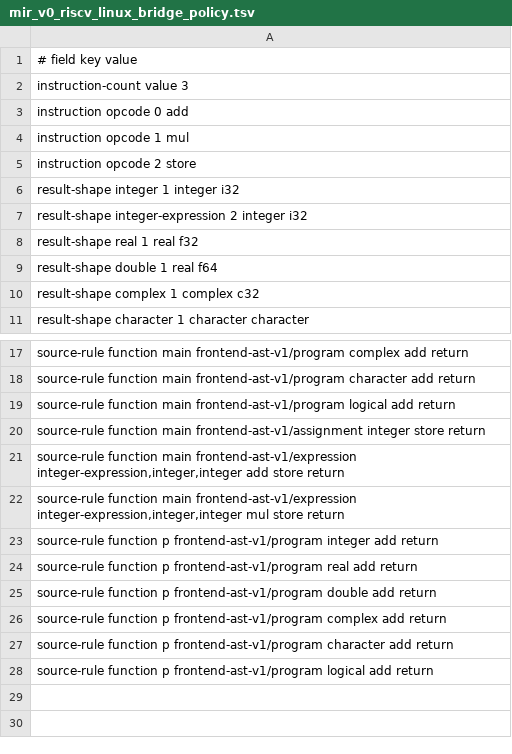
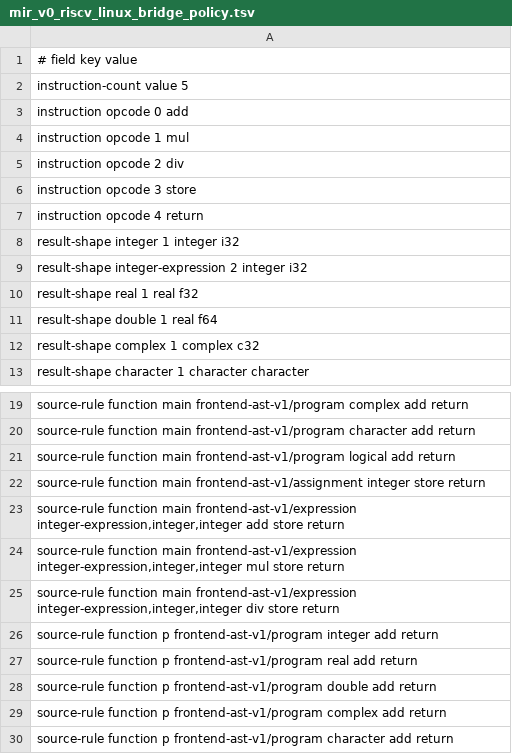
Before and after one commit to lazy-fortran/fortback-new, a TSV file: spec/mir_v0_riscv_linux_bridge_policy.tsv, drawn as a sheet; only a part is shown, gaps mark what is left out; the shorter side is filled out with more unchanged rows.

Commit message:
Add MIR division expression bridge route

```diff
--- a/spec/mir_v0_riscv_linux_bridge_policy.tsv
+++ b/spec/mir_v0_riscv_linux_bridge_policy.tsv
@@ -1,6 +1,8 @@
 # field key value
-instruction-count value 3
+instruction-count value 5
 instruction opcode 0 add
 instruction opcode 1 mul
-instruction opcode 2 store
+instruction opcode 2 div
+instruction opcode 3 store
+instruction opcode 4 return
 result-shape integer 1 integer i32
@@ -22,2 +24,3 @@ source-rule function main frontend-ast-v1/expression integer-expression,integer,
 source-rule function main frontend-ast-v1/expression integer-expression,integer,integer mul store return
+source-rule function main frontend-ast-v1/expression integer-expression,integer,integer div store return
 source-rule function p frontend-ast-v1/program integer add return
```
Also changed, not shown: spec/riscv_opcode_kinds.tsv, 7 other files.
